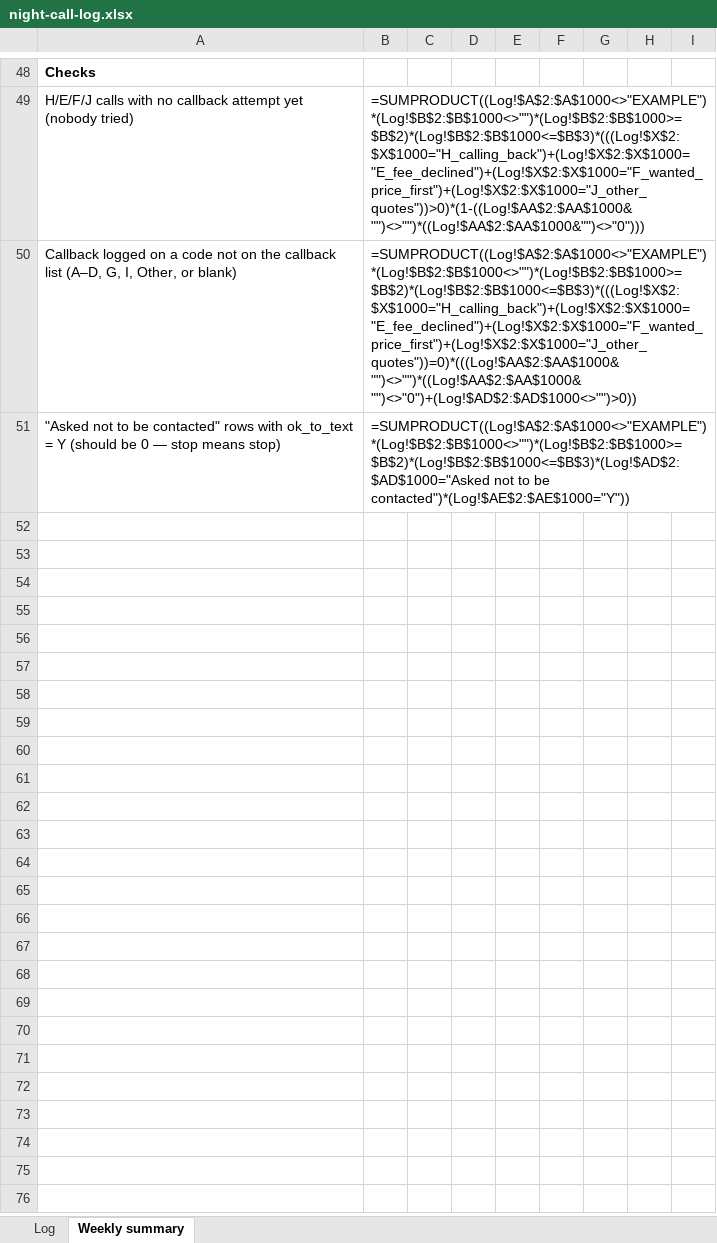
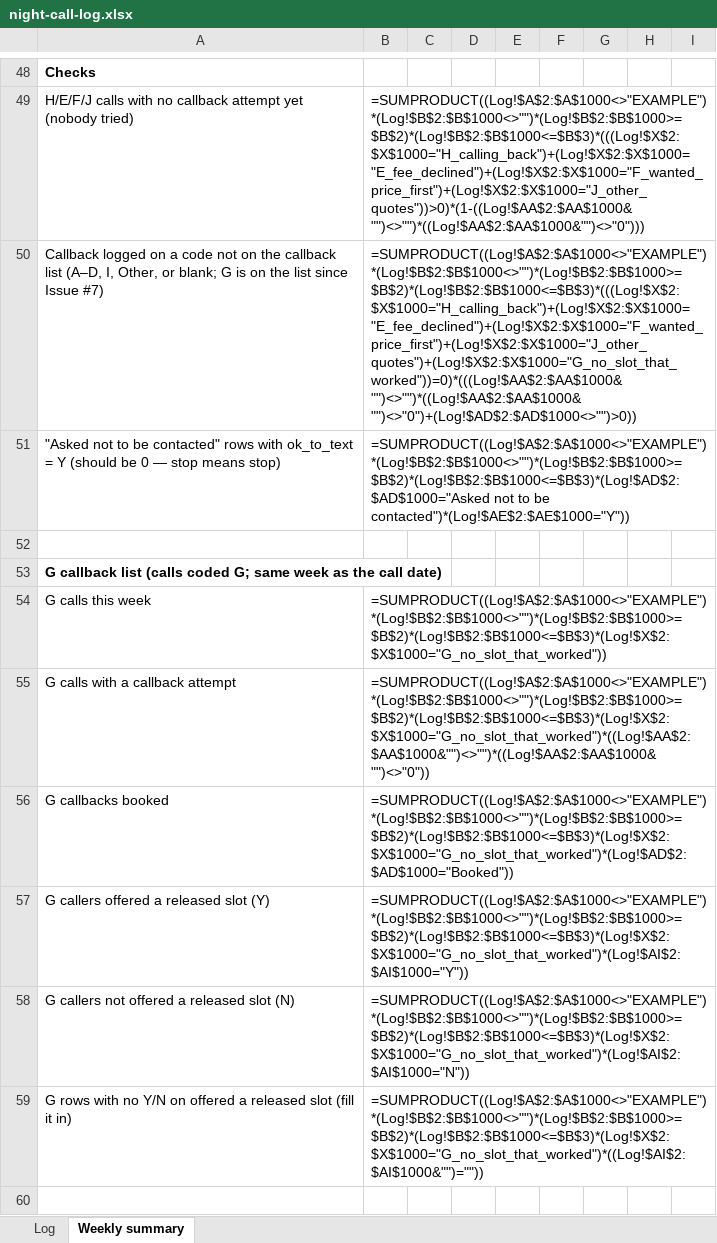
Before and after one commit to shopdispatch/shopdispatch, an Excel workbook: offers/night-call-log/night-call-log.xlsx, sheet Weekly summary, drawn as a sheet; only a part is shown, gaps mark what is left out; values as stored, in another font and other column widths than the file's, no borders; formulas without a stored value are shown as written; the diff covers the shown part only; the diff names each change by its address in the sheet, - before the commit and + after, or states it on an @@ line.

Commit message:
Publish Issue #7: no-slot capacity + Weekly Capacity Rules sheet and night-call-log G callback columns

```diff
--- a/offers/night-call-log/night-call-log.xlsx (sheet Weekly summary)
+++ b/offers/night-call-log/night-call-log.xlsx (sheet Weekly summary)
-A50: …list (A–D, G, I, Other, or blank)
+A50: …list (A–D, I, Other, or blank; G is on the list since Issue #7)
-B50: =SUMPRODUCT((Log!$A$2:$A$1000<>"EXAMPLE")*(Log!$B$2:$B$1000<>"")*(Log!$B$2:$B$1000>=$B$2)*(Log!$B$2:$B$1000<=$B$3)*(((Log!$X$2:$X$1000="H_calling_back")+(Log!$X$2:$X$1000="E_fee_declined")+(Log!$X$2:$X$1000="F_wanted_price_first")+(Log!$X$2:$X$1000="J_other_quotes"))=0)*(((Log!$AA$2:$AA$1000&"")<>"")*((Log!$AA$2:$AA$1000&"")<>"0")+(Log!$AD$2:$AD$1000<>"")>0))
+B50: =SUMPRODUCT((Log!$A$2:$A$1000<>"EXAMPLE")*(Log!$B$2:$B$1000<>"")*(Log!$B$2:$B$1000>=$B$2)*(Log!$B$2:$B$1000<=$B$3)*(((Log!$X$2:$X$1000="H_calling_back")+(Log!$X$2:$X$1000="E_fee_declined")+(Log!$X$2:$X$1000="F_wanted_price_first")+(Log!$X$2:$X$1000="J_other_quotes")+(Log!$X$2:$X$1000="G_no_slot_that_worked"))=0)*(((Log!$AA$2:$AA$1000&"")<>"")*((Log!$AA$2:$AA$1000&"")<>"0")+(Log!$AD$2:$AD$1000<>"")>0))
+row 52: (empty)
+row 53: G callback list (calls coded G; same week as the call date)
+row 54: G calls this week | =SUMPRODUCT((Log!$A$2:$A$1000<>"EXAMPLE")*(Log!$B$2:$B$1000<>"")*(Log!$B$2:$B$1000>=$B$2)*(Log!$B$2:$B$1000<=$B$3)*(Log!$X$2:$X$1000="G_no_slot_that_worked"))
+row 55: G calls with a callback attempt | =SUMPRODUCT((Log!$A$2:$A$1000<>"EXAMPLE")*(Log!$B$2:$B$1000<>"")*(Log!$B$2:$B$1000>=$B$2)*(Log!$B$2:$B$1000<=$B$3)*(Log!$X$2:$X$1000="G_no_slot_that_worked")*((Log!$AA$2:$AA$1000&"")<>"")*((Log!$AA$2:$AA$1000&"")<>"0"))
+row 56: G callbacks booked | =SUMPRODUCT((Log!$A$2:$A$1000<>"EXAMPLE")*(Log!$B$2:$B$1000<>"")*(Log!$B$2:$B$1000>=$B$2)*(Log!$B$2:$B$1000<=$B$3)*(Log!$X$2:$X$1000="G_no_slot_that_worked")*(Log!$AD$2:$AD$1000="Booked"))
+row 57: G callers offered a released slot (Y) | =SUMPRODUCT((Log!$A$2:$A$1000<>"EXAMPLE")*(Log!$B$2:$B$1000<>"")*(Log!$B$2:$B$1000>=$B$2)*(Log!$B$2:$B$1000<=$B$3)*(Log!$X$2:$X$1000="G_no_slot_that_worked")*(Log!$AI$2:$AI$1000="Y"))
+row 58: G callers not offered a released slot (N) | =SUMPRODUCT((Log!$A$2:$A$1000<>"EXAMPLE")*(Log!$B$2:$B$1000<>"")*(Log!$B$2:$B$1000>=$B$2)*(Log!$B$2:$B$1000<=$B$3)*(Log!$X$2:$X$1000="G_no_slot_that_worked")*(Log!$AI$2:$AI$1000="N"))
+row 59: G rows with no Y/N on offered a released slot (fill it in) | =SUMPRODUCT((Log!$A$2:$A$1000<>"EXAMPLE")*(Log!$B$2:$B$1000<>"")*(Log!$B$2:$B$1000>=$B$2)*(Log!$B$2:$B$1000<=$B$3)*(Log!$X$2:$X$1000="G_no_slot_that_worked")*((Log!$AI$2:$AI$1000&"")=""))
+row 60: (empty)
```
Also changed, not shown: 10 added rows elsewhere in this sheet, sheet Log, 8 other files.
